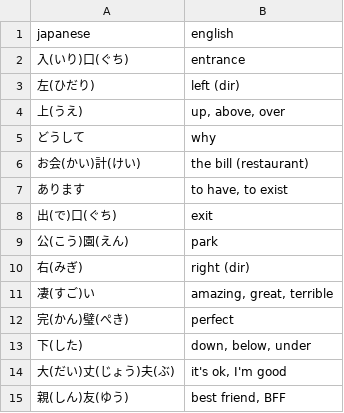
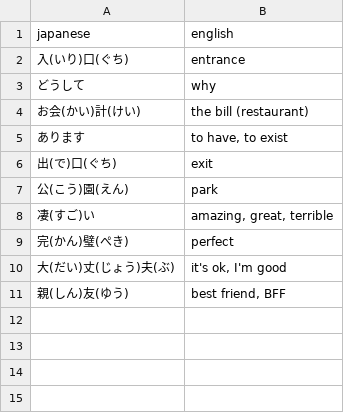
Before and after one commit to kshehata/japanese_vocab, a CSV file: KMS1.csv, drawn as a sheet.

```diff
--- a/KMS1.csv
+++ b/KMS1.csv
@@ -2,4 +2,2 @@ japanese,english
 入(いり)口(ぐち),entrance
-左(ひだり),left (dir)
-上(うえ),"up, above, over"
 どうして,why
@@ -9,6 +7,4 @@ japanese,english
 公(こう)園(えん),park
-右(みぎ),right (dir)
 凄(すご)い,"amazing, great, terrible"
 完(かん)璧(ぺき),perfect
-下(した),"down, below, under"
 大(だい)丈(じょう)夫(ぶ),"it's ok, I'm good"
```
Also changed, not shown: 1 other file.
